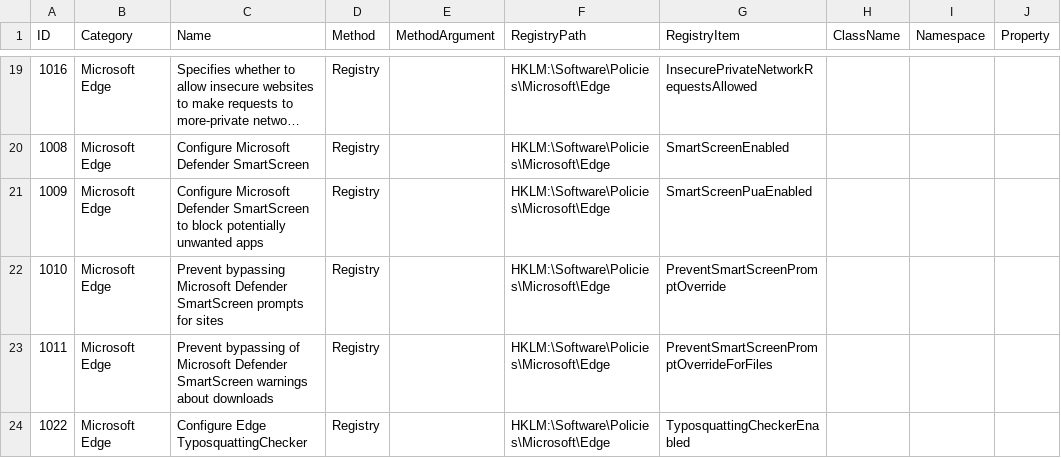
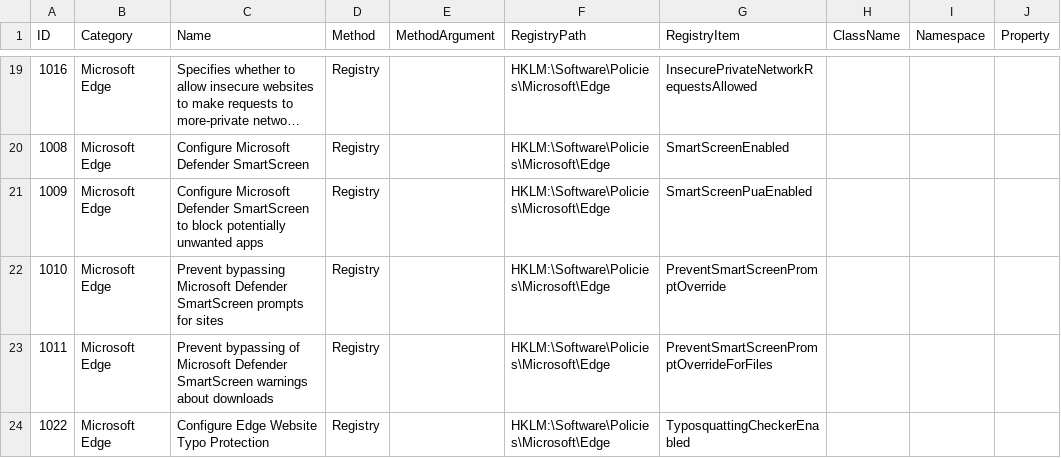
Before and after one commit to scipag/HardeningKitty, a CSV file: lists/finding_list_msft_security_baseline_edge_107_machine.csv, drawn as a sheet; only a part is shown, gaps mark what is left out; long unchanged cells end in …; the diff names each change by its address in the sheet, - before the commit and + after, or states it on an @@ line.

```diff
--- a/lists/finding_list_msft_security_baseline_edge_107_machine.csv
+++ b/lists/finding_list_msft_security_baseline_edge_107_machine.csv
-C24 (Name): Configure Edge TyposquattingChecker
+C24 (Name): Configure Edge Website Typo Protection
```
Also changed, not shown: lists/finding_list_0x6d69636b_machine.csv, lists/finding_list_0x6d69636b_user.csv, 45 other files.
